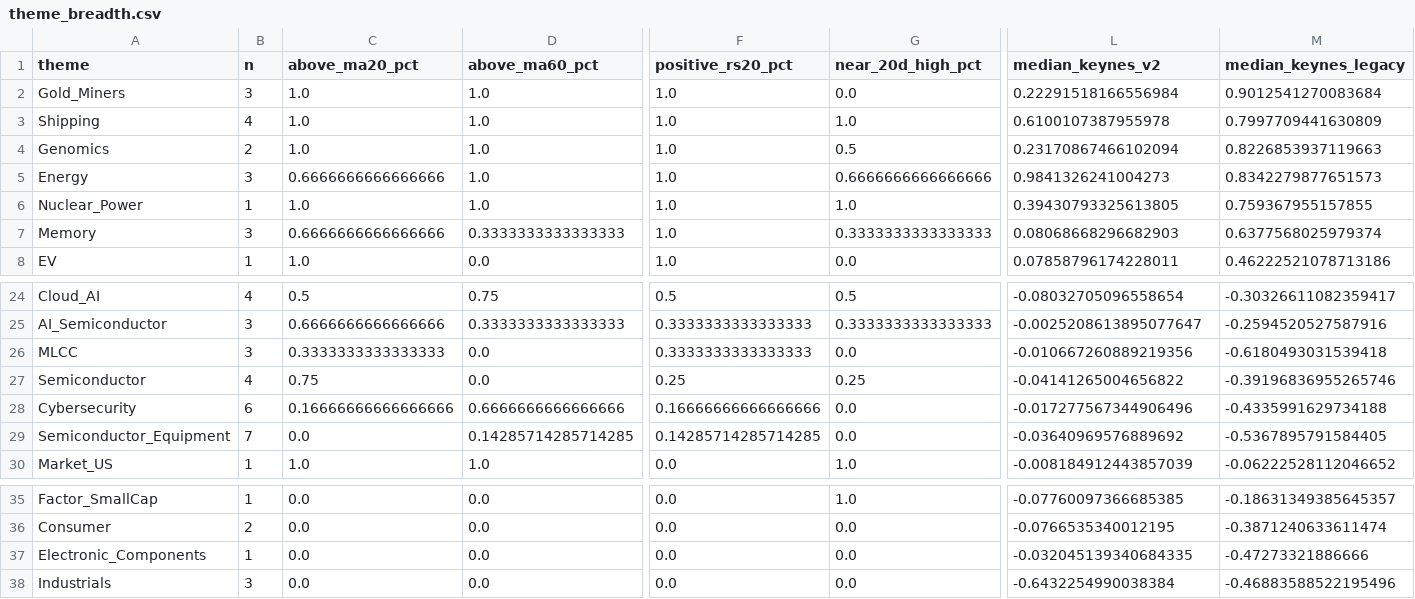
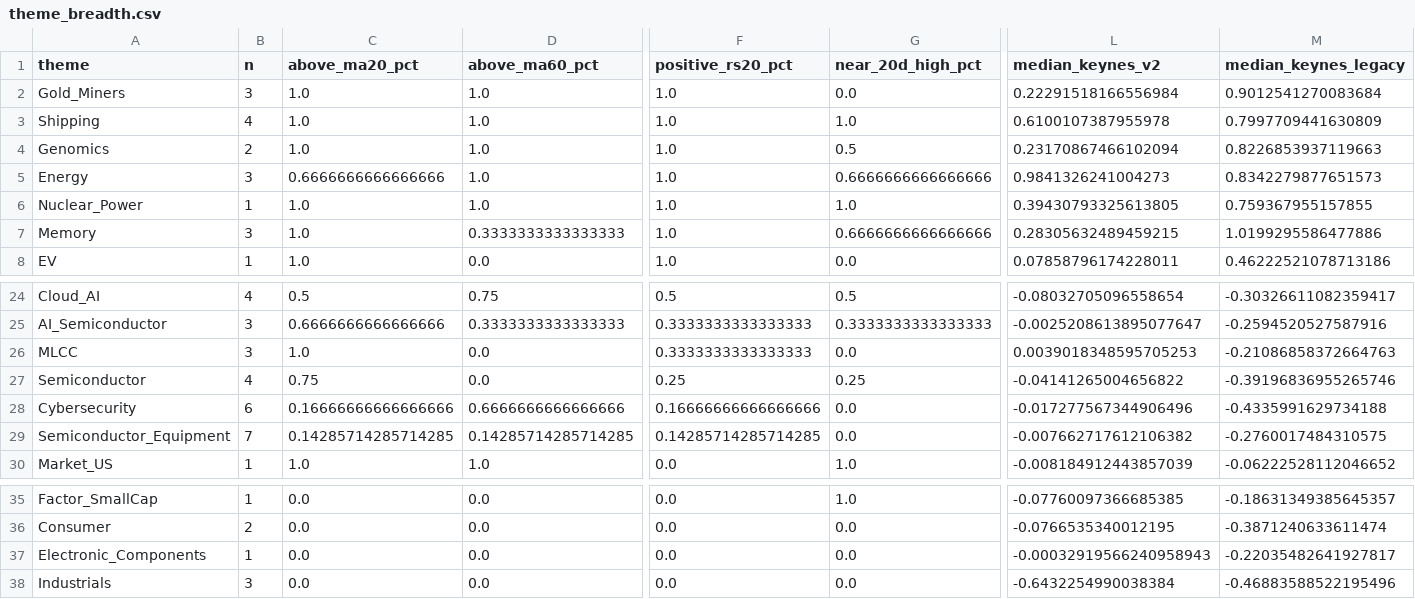
Before and after one commit to pa45251/alpha-hunter-v2, a CSV file: output/theme_breadth.csv, drawn as a sheet; only a part is shown, gaps mark what is left out; the diff names each change by its address in the sheet, - before the commit and + after, or states it on an @@ line.

```diff
--- a/output/theme_breadth.csv
+++ b/output/theme_breadth.csv
-C7 (above_ma20_pct): 0.6666666666666666
+C7 (above_ma20_pct): 1.0
-G7 (near_20d_high_pct): 0.3333333333333333
+G7 (near_20d_high_pct): 0.6666666666666666
-L7 (median_keynes_v2): 0.08068668296682903
+L7 (median_keynes_v2): 0.28305632489459215
-M7 (median_keynes_legacy): 0.6377568025979374
+M7 (median_keynes_legacy): 1.0199295586477886
-C26 (above_ma20_pct): 0.3333333333333333
+C26 (above_ma20_pct): 1.0
-L26 (median_keynes_v2): -0.010667260889219356
+L26 (median_keynes_v2): 0.0039018348595705253
-M26 (median_keynes_legacy): -0.6180493031539418
+M26 (median_keynes_legacy): -0.21086858372664763
-C29 (above_ma20_pct): 0.0
+C29 (above_ma20_pct): 0.14285714285714285
-L29 (median_keynes_v2): -0.03640969576889692
+L29 (median_keynes_v2): -0.007662717612106382
-M29 (median_keynes_legacy): -0.5367895791584405
+M29 (median_keynes_legacy): -0.2760017484310575
-L37 (median_keynes_v2): -0.032045139340684335
+L37 (median_keynes_v2): -0.00032919566240958943
-M37 (median_keynes_legacy): -0.47273321886666
+M37 (median_keynes_legacy): -0.22035482641927817
```
Also changed, not shown: output/causal_research_queue.csv, output/decision_board.csv, 20 other files.
